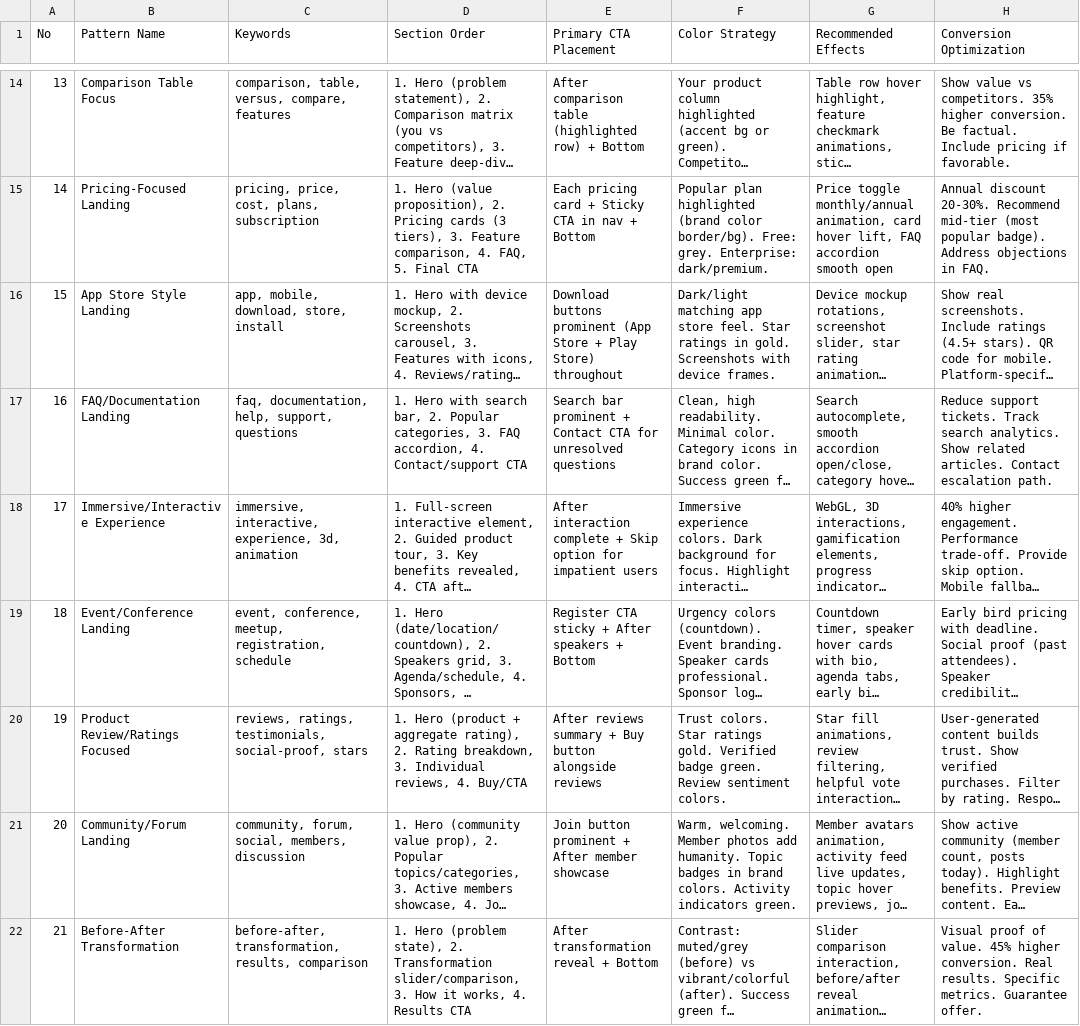
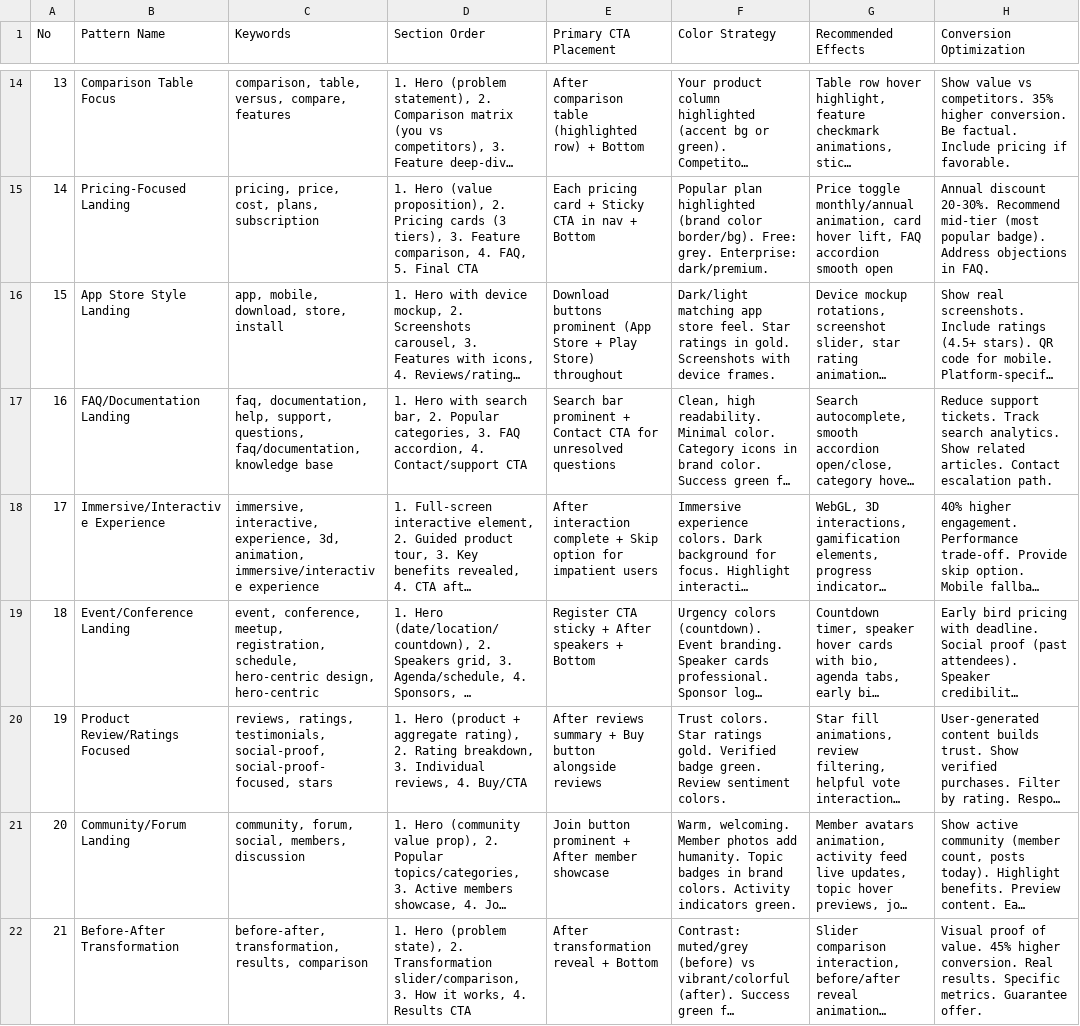
Before and after one commit to RayyanNahavandi/passplus, a CSV file: .claude/skills/ui-ux-pro-max/data/landing.csv, drawn as a sheet; only a part is shown, gaps mark what is left out; long unchanged cells end in …; the diff covers the shown part only; the diff names each change by its address in the sheet, - before the commit and + after, or states it on an @@ line.

```diff
--- a/.claude/skills/ui-ux-pro-max/data/landing.csv
+++ b/.claude/skills/ui-ux-pro-max/data/landing.csv
-C17 (Keywords): …help, support, questions
+C17 (Keywords): …help, support, questions, faq/documentation, knowledge base
-C18 (Keywords): …experience, 3d, animation
+C18 (Keywords): …experience, 3d, animation, immersive/interactive experience
-C19 (Keywords): …meetup, registration, schedule
+C19 (Keywords): …meetup, registration, schedule, hero-centric design, hero-centric
-C20 (Keywords): …testimonials, social-proof, stars
+C20 (Keywords): …testimonials, social-proof, social-proof-focused, stars
```
Also changed, not shown: 7 added rows and 20 edited cells elsewhere in this file, .claude/skills/ui-ux-pro-max/data/stacks/flutter.csv, .claude/skills/ui-ux-pro-max/data/stacks/html-tailwind.csv, 39 other files.
